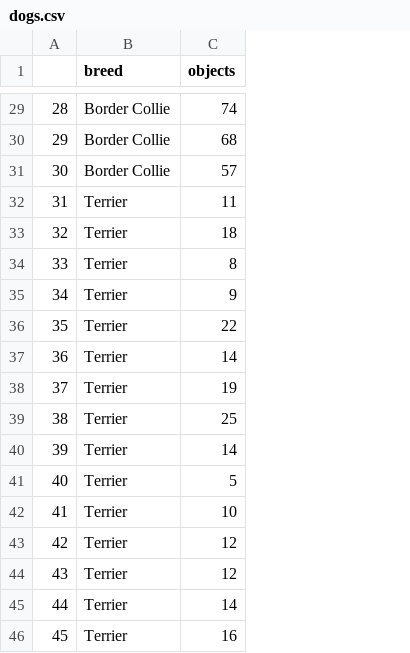
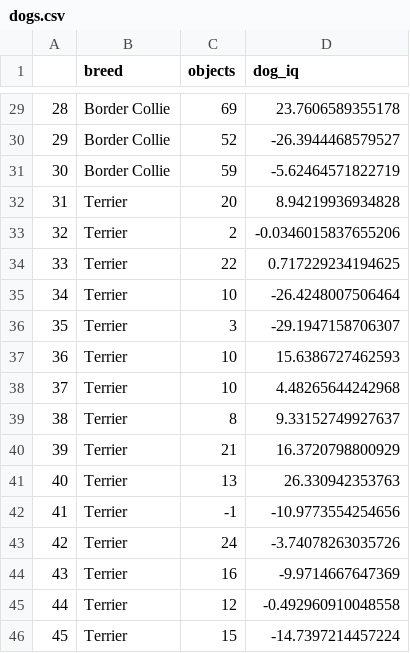
Before and after one commit to bernhardangele/BU-adv-stats, a CSV file: dogs.csv, drawn as a sheet; only a part is shown, gaps mark what is left out; the diff covers the shown part only; the diff names each change by its address in the sheet, - before the commit and + after, or states it on an @@ line.

```diff
--- a/dogs.csv
+++ b/dogs.csv
+column D (dog_iq), rows 29-46: 23.7606589355178 | -26.3944468579527 | -5.62464571822719 | 8.94219936934828 | -0.0346015837655206 | 0.717229234194625 | -26.4248007506464 | -29.1947158706307 | 15.6386727462593 | 4.48265644242968 | 9.33152749927637 | 16.3720798800929 | 26.330942353763 | -10.9773554254656 | -3.74078263035726 | -9.9714667647369 | -0.492960910048558 | -14.7397214457224
-C29 (objects): 74
+C29 (objects): 69
-C30 (objects): 68
+C30 (objects): 52
-C31 (objects): 57
+C31 (objects): 59
-C32 (objects): 11
+C32 (objects): 20
-C33 (objects): 18
+C33 (objects): 2
-C34 (objects): 8
+C34 (objects): 22
-C35 (objects): 9
+C35 (objects): 10
-C36 (objects): 22
+C36 (objects): 3
-C37 (objects): 14
+C37 (objects): 10
-C38 (objects): 19
+C38 (objects): 10
-C39 (objects): 25
+C39 (objects): 8
-C40 (objects): 14
+C40 (objects): 21
-C41 (objects): 5
+C41 (objects): 13
-C42 (objects): 10
+C42 (objects): -1
-C43 (objects): 12
+C43 (objects): 24
-C44 (objects): 12
+C44 (objects): 16
-C45 (objects): 14
+C45 (objects): 12
-C46 (objects): 16
+C46 (objects): 15
```
Also changed, not shown: 27 edited cells elsewhere in this file, 1 other file.
